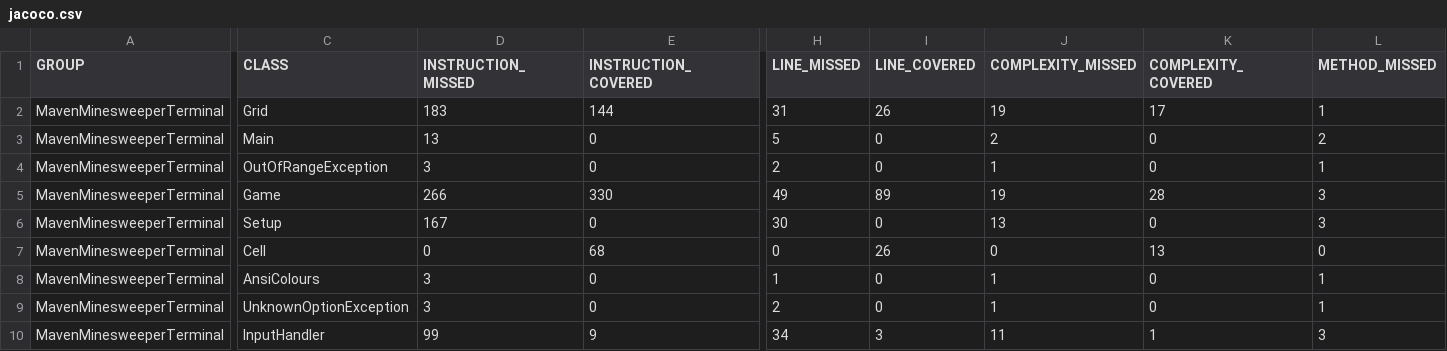
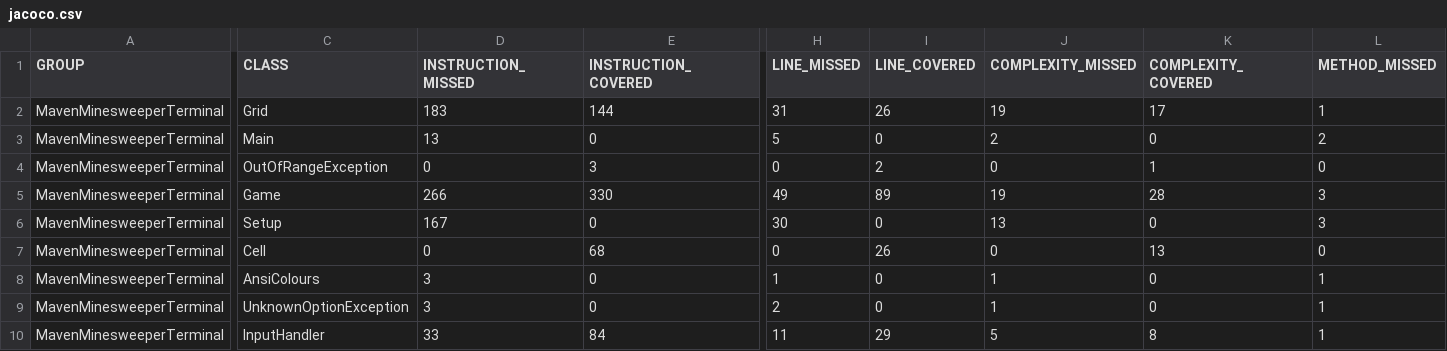
Before and after one commit to NadRetsel/tsi-maven-minesweeper-terminal, a CSV file: target/site/jacoco/jacoco.csv, drawn as a sheet; only a part is shown, gaps mark what is left out; the diff covers the shown part only; the diff names each change by its address in the sheet, - before the commit and + after, or states it on an @@ line.

```diff
--- a/target/site/jacoco/jacoco.csv
+++ b/target/site/jacoco/jacoco.csv
-D4 (INSTRUCTION_MISSED): 3
+D4 (INSTRUCTION_MISSED): 0
-E4 (INSTRUCTION_COVERED): 0
+E4 (INSTRUCTION_COVERED): 3
-H4 (LINE_MISSED): 2
+H4 (LINE_MISSED): 0
-I4 (LINE_COVERED): 0
+I4 (LINE_COVERED): 2
-J4 (COMPLEXITY_MISSED): 1
+J4 (COMPLEXITY_MISSED): 0
-K4 (COMPLEXITY_COVERED): 0
+K4 (COMPLEXITY_COVERED): 1
-L4 (METHOD_MISSED): 1
+L4 (METHOD_MISSED): 0
-D10 (INSTRUCTION_MISSED): 99
+D10 (INSTRUCTION_MISSED): 33
-E10 (INSTRUCTION_COVERED): 9
+E10 (INSTRUCTION_COVERED): 84
-H10 (LINE_MISSED): 34
+H10 (LINE_MISSED): 11
-I10 (LINE_COVERED): 3
+I10 (LINE_COVERED): 29
-J10 (COMPLEXITY_MISSED): 11
+J10 (COMPLEXITY_MISSED): 5
-K10 (COMPLEXITY_COVERED): 1
+K10 (COMPLEXITY_COVERED): 8
-L10 (METHOD_MISSED): 3
+L10 (METHOD_MISSED): 1
```
Also changed, not shown: 4 edited cells elsewhere in this file, 22 other files.
